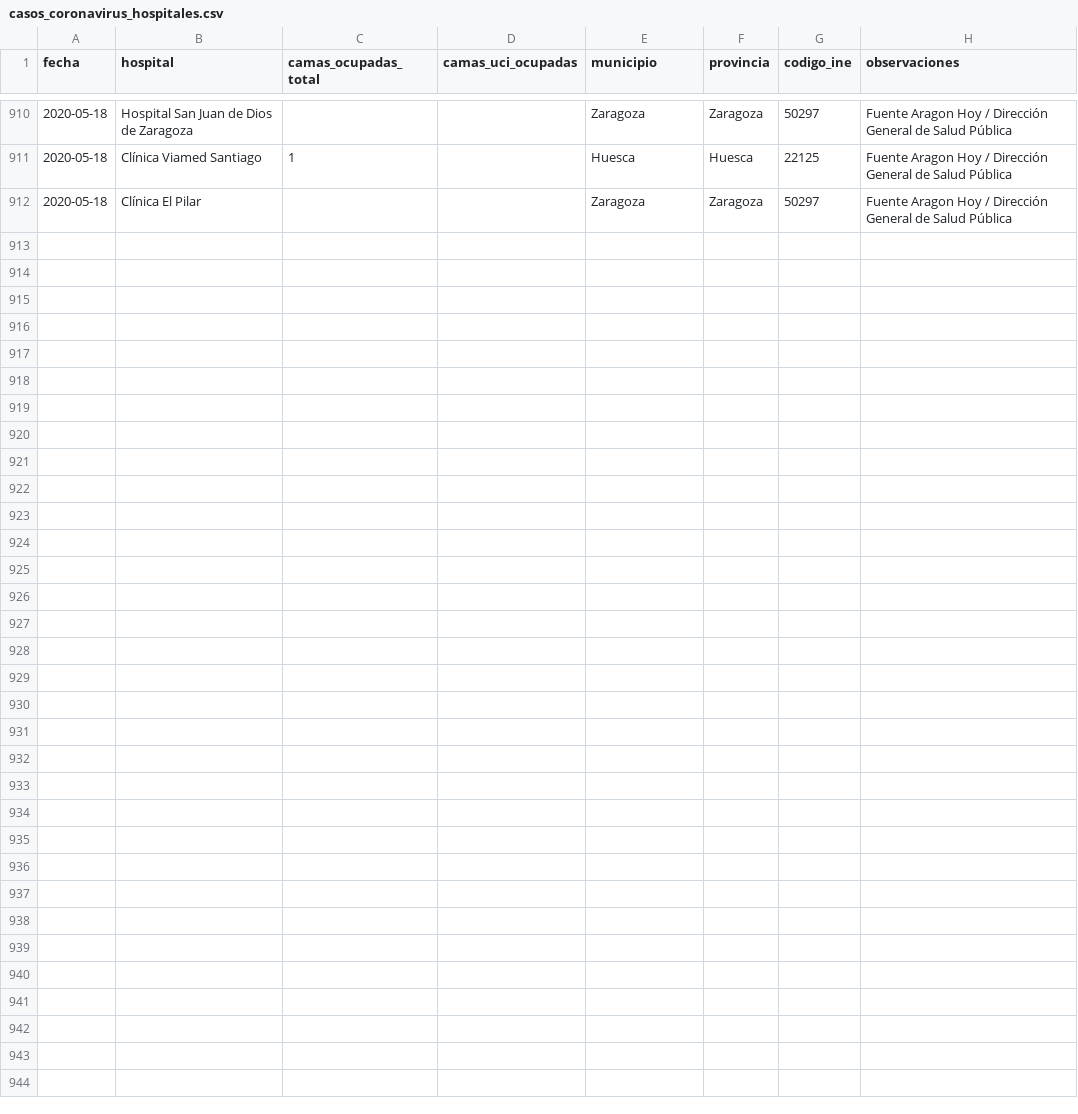
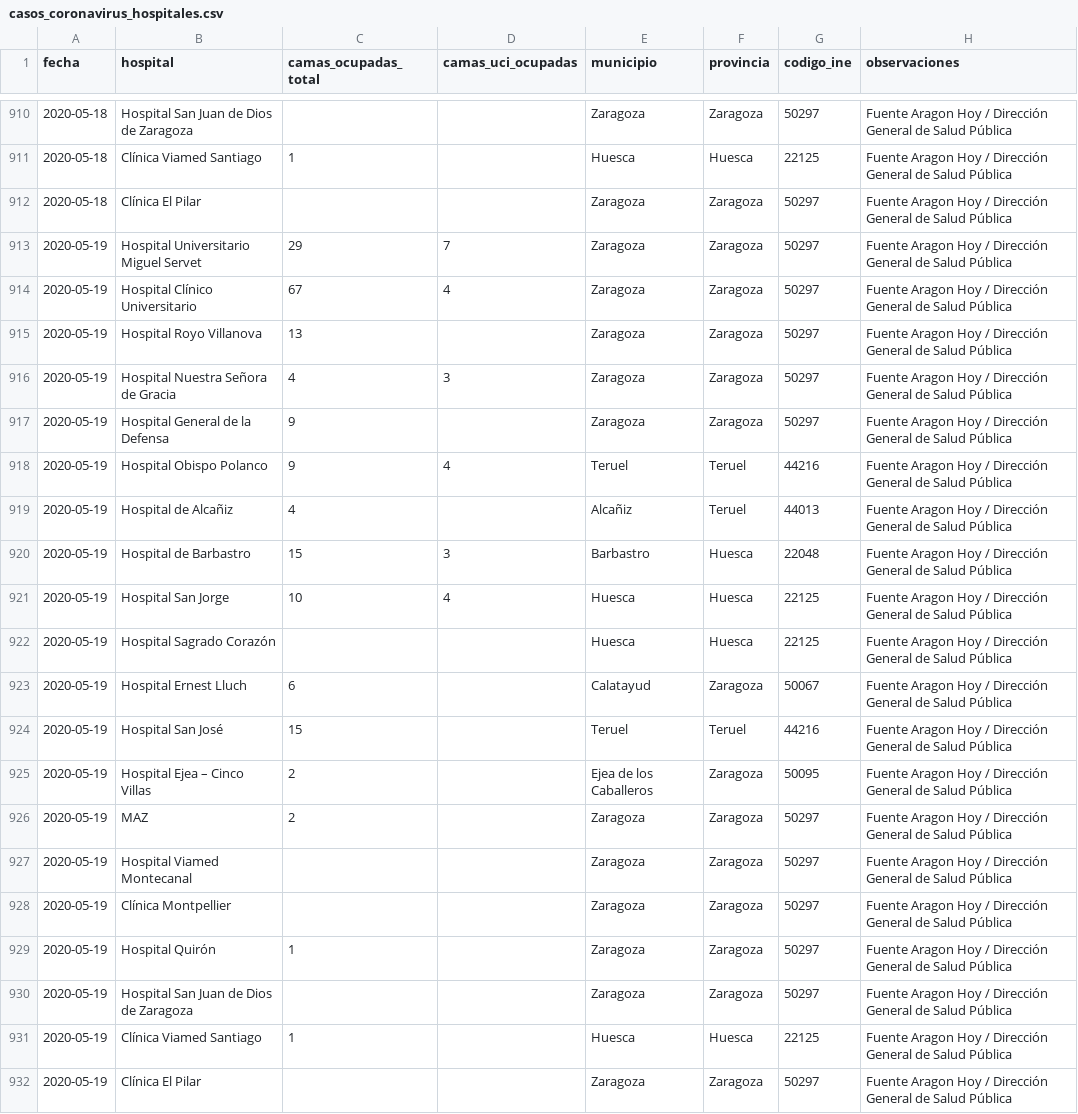
Before and after one commit to danilat/covid-19-aragon, a CSV file: sources/casos_coronavirus_hospitales.csv, drawn as a sheet; only a part is shown, gaps mark what is left out.

Commit message:
Updating data with 19/05

```diff
--- a/sources/casos_coronavirus_hospitales.csv
+++ b/sources/casos_coronavirus_hospitales.csv
@@ -912 +912,21 @@
 2020-05-18;"Clínica El Pilar";;;"Zaragoza";"Zaragoza";50297;"Fuente Aragon Hoy / Dirección General de Salud Pública"
+2020-05-19;"Hospital Universitario Miguel Servet";29;7;"Zaragoza";"Zaragoza";50297;"Fuente Aragon Hoy / Dirección General de Salud Pública"
+2020-05-19;"Hospital Clínico Universitario";67;4;"Zaragoza";"Zaragoza";50297;"Fuente Aragon Hoy / Dirección General de Salud Pública"
+2020-05-19;"Hospital Royo Villanova";13;;"Zaragoza";"Zaragoza";50297;"Fuente Aragon Hoy / Dirección General de Salud Pública"
+2020-05-19;"Hospital Nuestra Señora de Gracia";4;3;"Zaragoza";"Zaragoza";50297;"Fuente Aragon Hoy / Dirección General de Salud Pública"
+2020-05-19;"Hospital General de la Defensa";9;;"Zaragoza";"Zaragoza";50297;"Fuente Aragon Hoy / Dirección General de Salud Pública"
+2020-05-19;"Hospital Obispo Polanco";9;4;"Teruel";"Teruel";44216;"Fuente Aragon Hoy / Dirección General de Salud Pública"
+2020-05-19;"Hospital de Alcañiz";4;;"Alcañiz";"Teruel";44013;"Fuente Aragon Hoy / Dirección General de Salud Pública"
+2020-05-19;"Hospital de Barbastro";15;3;"Barbastro";"Huesca";22048;"Fuente Aragon Hoy / Dirección General de Salud Pública"
+2020-05-19;"Hospital San Jorge";10;4;"Huesca";"Huesca";22125;"Fuente Aragon Hoy / Dirección General de Salud Pública"
+2020-05-19;"Hospital Sagrado Corazón";;;"Huesca";"Huesca";22125;"Fuente Aragon Hoy / Dirección General de Salud Pública"
+2020-05-19;"Hospital Ernest Lluch";6;;"Calatayud";"Zaragoza";50067;"Fuente Aragon Hoy / Dirección General de Salud Pública"
+2020-05-19;"Hospital San José";15;;"Teruel";"Teruel";44216;"Fuente Aragon Hoy / Dirección General de Salud Pública"
+2020-05-19;"Hospital Ejea – Cinco Villas";2;;"Ejea de los Caballeros";"Zaragoza";50095;"Fuente Aragon Hoy / Dirección General de Salud Pública"
+2020-05-19;"MAZ";2;;"Zaragoza";"Zaragoza";50297;"Fuente Aragon Hoy / Dirección General de Salud Pública"
+2020-05-19;"Hospital Viamed Montecanal";;;"Zaragoza";"Zaragoza";50297;"Fuente Aragon Hoy / Dirección General de Salud Pública"
+2020-05-19;"Clínica Montpellier";;;"Zaragoza";"Zaragoza";50297;"Fuente Aragon Hoy / Dirección General de Salud Pública"
+2020-05-19;"Hospital Quirón";1;;"Zaragoza";"Zaragoza";50297;"Fuente Aragon Hoy / Dirección General de Salud Pública"
+2020-05-19;"Hospital San Juan de Dios de Zaragoza";;;"Zaragoza";"Zaragoza";50297;"Fuente Aragon Hoy / Dirección General de Salud Pública"
+2020-05-19;"Clínica Viamed Santiago";1;;"Huesca";"Huesca";22125;"Fuente Aragon Hoy / Dirección General de Salud Pública"
+2020-05-19;"Clínica El Pilar";;;"Zaragoza";"Zaragoza";50297;"Fuente Aragon Hoy / Dirección General de Salud Pública"
```
Also changed, not shown: _data/coronavirus_cases.csv, _data/coronavirus_cases_huesca.csv, 8 other files.
